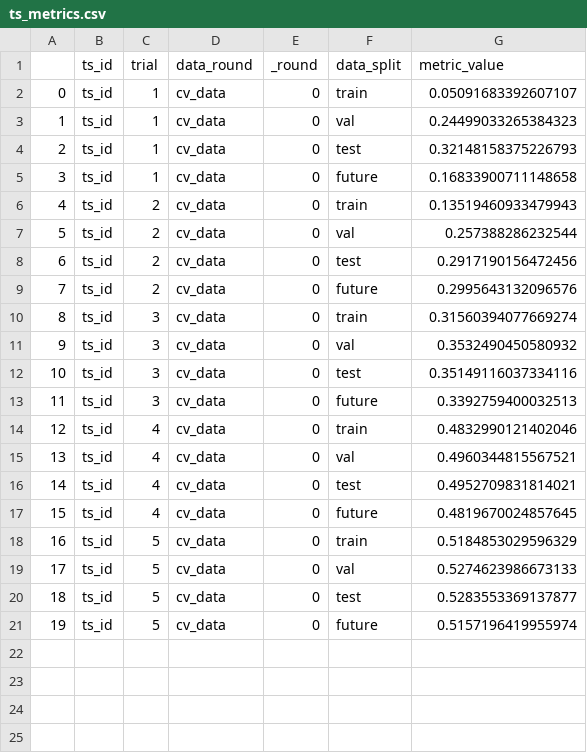
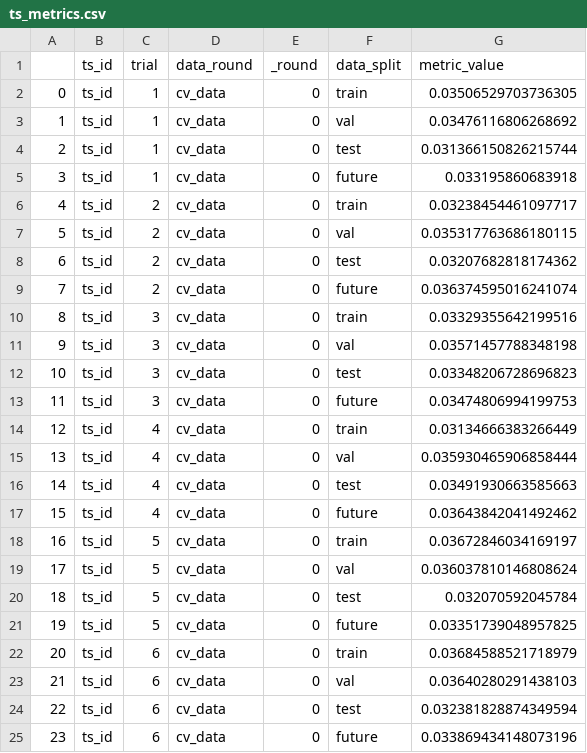
Before and after one commit to ankurv857/Academic-Research-Papers, a CSV file: Academic Conferences/AAAI 21/Experiments/data/training/all/virtual_future/Xgboost/ts_metrics.csv, drawn as a sheet.

```diff
--- a/Academic Conferences/AAAI 21/Experiments/data/training/all/virtual_future/Xgboost/ts_metrics.csv
+++ b/Academic Conferences/AAAI 21/Experiments/data/training/all/virtual_future/Xgboost/ts_metrics.csv
@@ -1,21 +1,25 @@
 ,ts_id,trial,data_round,_round,data_split,metric_value
-0,ts_id,1,cv_data,0,train,0.05091683392607107
-1,ts_id,1,cv_data,0,val,0.24499033265384323
-2,ts_id,1,cv_data,0,test,0.32148158375226793
-3,ts_id,1,cv_data,0,future,0.16833900711148658
-4,ts_id,2,cv_data,0,train,0.13519460933479943
-5,ts_id,2,cv_data,0,val,0.257388286232544
-6,ts_id,2,cv_data,0,test,0.2917190156472456
-7,ts_id,2,cv_data,0,future,0.2995643132096576
-8,ts_id,3,cv_data,0,train,0.31560394077669274
-9,ts_id,3,cv_data,0,val,0.3532490450580932
-10,ts_id,3,cv_data,0,test,0.35149116037334116
-11,ts_id,3,cv_data,0,future,0.3392759400032513
-12,ts_id,4,cv_data,0,train,0.4832990121402046
-13,ts_id,4,cv_data,0,val,0.4960344815567521
-14,ts_id,4,cv_data,0,test,0.4952709831814021
-15,ts_id,4,cv_data,0,future,0.4819670024857645
-16,ts_id,5,cv_data,0,train,0.5184853029596329
-17,ts_id,5,cv_data,0,val,0.5274623986673133
-18,ts_id,5,cv_data,0,test,0.5283553369137877
-19,ts_id,5,cv_data,0,future,0.5157196419955974
+0,ts_id,1,cv_data,0,train,0.03506529703736305
+1,ts_id,1,cv_data,0,val,0.03476116806268692
+2,ts_id,1,cv_data,0,test,0.031366150826215744
+3,ts_id,1,cv_data,0,future,0.033195860683918
+4,ts_id,2,cv_data,0,train,0.03238454461097717
+5,ts_id,2,cv_data,0,val,0.035317763686180115
+6,ts_id,2,cv_data,0,test,0.03207682818174362
+7,ts_id,2,cv_data,0,future,0.036374595016241074
+8,ts_id,3,cv_data,0,train,0.03329355642199516
+9,ts_id,3,cv_data,0,val,0.03571457788348198
+10,ts_id,3,cv_data,0,test,0.03348206728696823
+11,ts_id,3,cv_data,0,future,0.03474806994199753
+12,ts_id,4,cv_data,0,train,0.03134666383266449
+13,ts_id,4,cv_data,0,val,0.035930465906858444
+14,ts_id,4,cv_data,0,test,0.03491930663585663
+15,ts_id,4,cv_data,0,future,0.03643842041492462
+16,ts_id,5,cv_data,0,train,0.03672846034169197
+17,ts_id,5,cv_data,0,val,0.036037810146808624
+18,ts_id,5,cv_data,0,test,0.032070592045784
+19,ts_id,5,cv_data,0,future,0.03351739048957825
+20,ts_id,6,cv_data,0,train,0.03684588521718979
+21,ts_id,6,cv_data,0,val,0.03640280291438103
+22,ts_id,6,cv_data,0,test,0.032381828874349594
+23,ts_id,6,cv_data,0,future,0.033869434148073196
```
Also changed, not shown: Academic Conferences/AAAI 21/Experiments/data/stacking/virtual_future/K_best/top_candidates.csv, Academic Conferences/AAAI 21/Experiments/data/training/all/virtual_future/CNN_LSTM/ts_metrics.csv, 29 other files.
